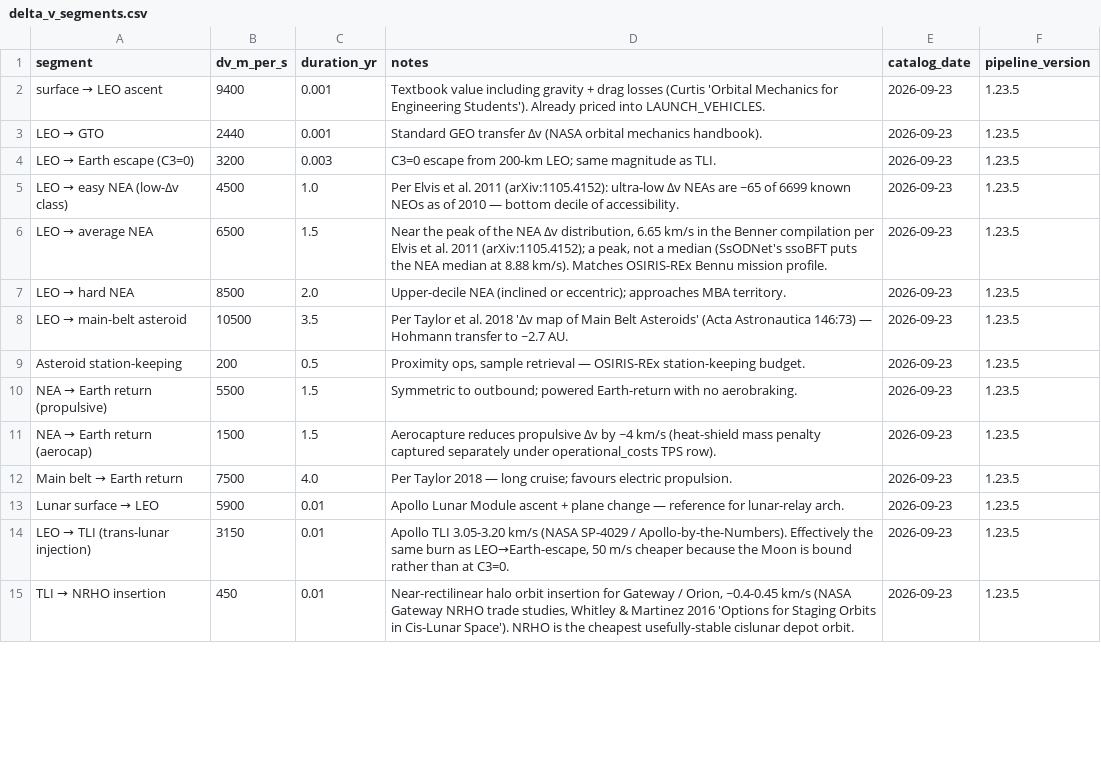
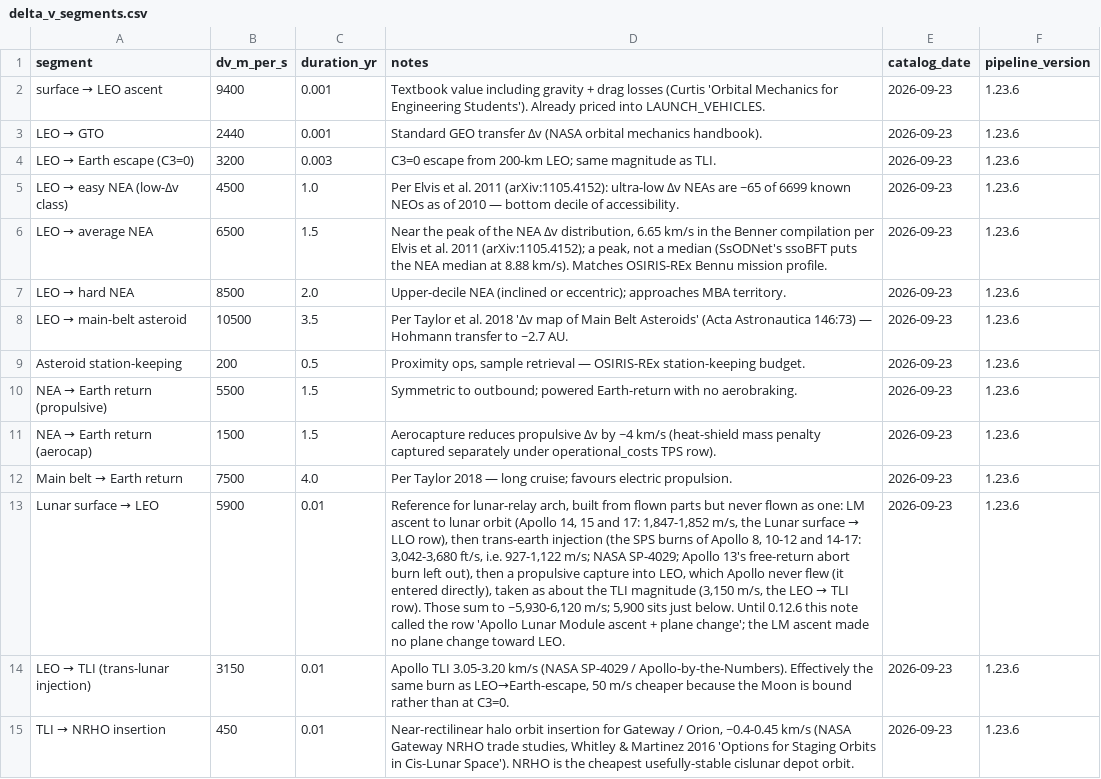
Before and after one commit to loggger101/spacecost, a CSV file: reference/delta_v_segments.csv, drawn as a sheet; only a part is shown; the diff covers the shown part only; the diff names each change by its address in the sheet, - before the commit and + after, or states it on an @@ line.

```diff
--- a/reference/delta_v_segments.csv
+++ b/reference/delta_v_segments.csv
-F2:F15 (pipeline_version): 1.23.5
+F2:F15 (pipeline_version): 1.23.6
@@ D13 (notes): Apollo Lunar Module ascent + plane change — reference for lunar-relay arch. → Reference for lunar-relay arch, built from flown parts but never flown as one: LM ascent to lunar orbit (Apollo 14, 15 and 17: 1,847-1,852 m/s, the Lunar surface → LLO row), then trans-earth injection (the SPS burns of Apollo 8, 10-12 and 14-17: 3,042-3,680 ft/s, i.e. 927-1,122 m/s; NASA SP-4029; Apollo 13's free-return abort burn left out), then a propulsive capture into LEO, which Apollo never flew (it entered directly), taken as about the TLI magnitude (3,150 m/s, the LEO → TLI row). Those sum to ~5,930-6,120 m/s; 5,900 sits just below. Until 0.12.6 this note called the row 'Apollo Lunar Module ascent + plane change'; the LM ascent made no plane change toward LEO. @@
```
Also changed, not shown: 20 edited cells elsewhere in this file, reference/environments.csv, reference/launch_vehicles.csv, 15 other files.
